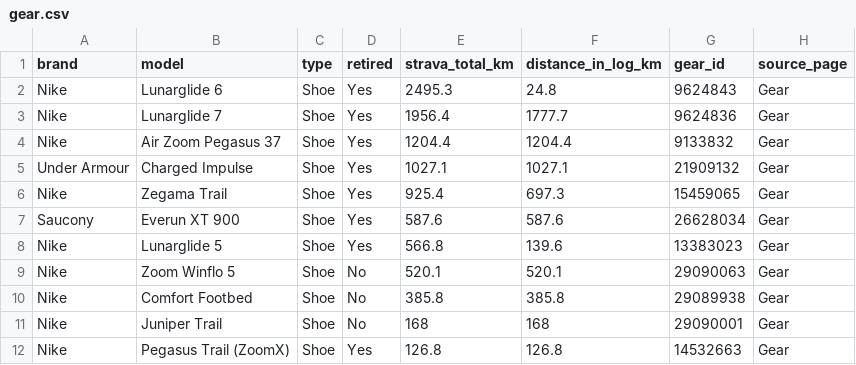
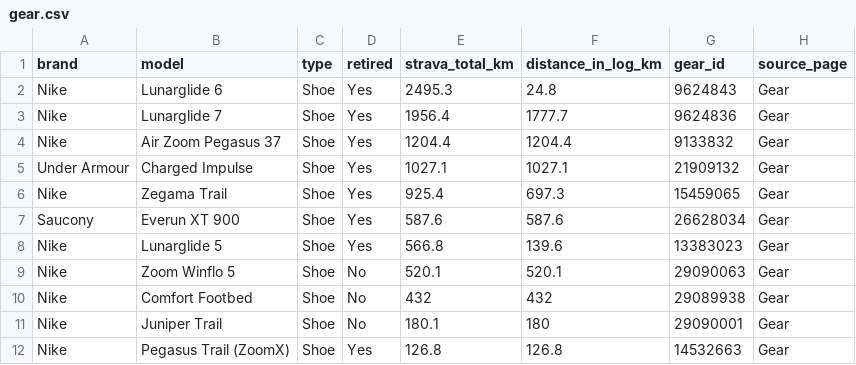
Before and after one commit to hpgerald/my-strava-journey, a CSV file: data/gear.csv, drawn as a sheet.

```diff
--- a/data/gear.csv
+++ b/data/gear.csv
@@ -9,4 +9,4 @@ Nike,Lunarglide 5,Shoe,Yes,566.8,139.6,13383023,Gear
 Nike,Zoom Winflo 5,Shoe,No,520.1,520.1,29090063,Gear
-Nike,Comfort Footbed,Shoe,No,385.8,385.8,29089938,Gear
-Nike,Juniper Trail,Shoe,No,168,168,29090001,Gear
+Nike,Comfort Footbed,Shoe,No,432,432,29089938,Gear
+Nike,Juniper Trail,Shoe,No,180.1,180,29090001,Gear
 Nike,Pegasus Trail (ZoomX),Shoe,Yes,126.8,126.8,14532663,Gear
```
Also changed, not shown: data/fun_journey.csv, data/pr_activities.csv, 7 other files.
